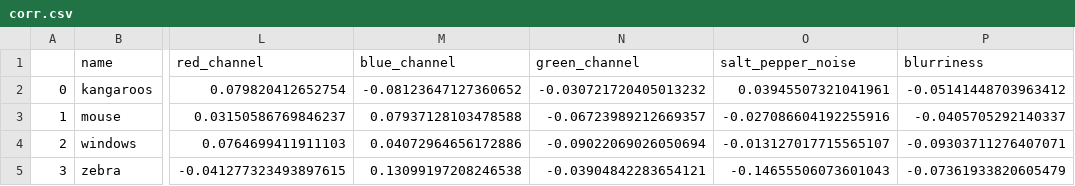
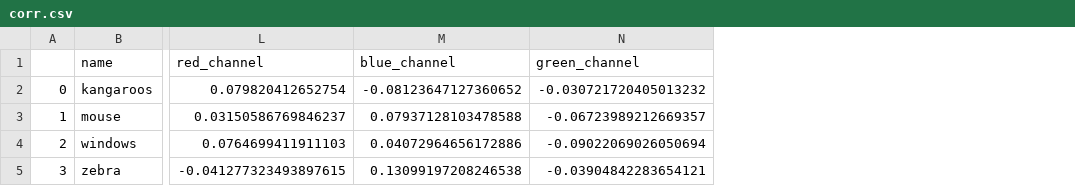
Before and after one commit to hilakatz/YOLOv8-image-detection-project, a CSV file: corr.csv, drawn as a sheet; only a part is shown, gaps mark what is left out; the diff names each change by its address in the sheet, - before the commit and + after, or states it on an @@ line.

Commit message:
Revert "add API frame and blurriness model"
This reverts commit 1ac1cac7c23e891197633d96b2f8f77f6ac7a11f.

```diff
--- a/corr.csv
+++ b/corr.csv
-column O (salt_pepper_noise), rows 2-5: 0.03945507321041961 | -0.027086604192255916 | -0.013127017715565107 | -0.14655506073601043
-column P (blurriness), rows 2-5: -0.05141448703963412 | -0.0405705292140337 | -0.09303711276407071 | -0.07361933820605479
```
Also changed, not shown: 6 other files.
